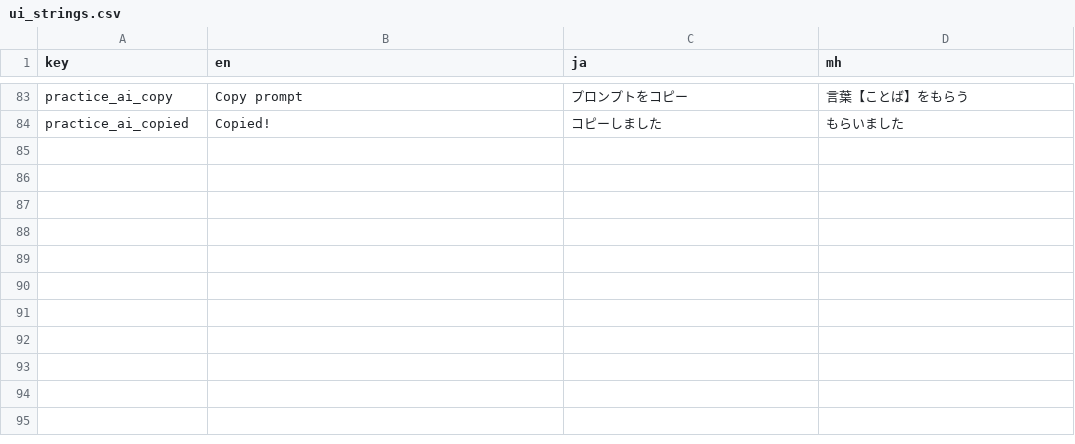
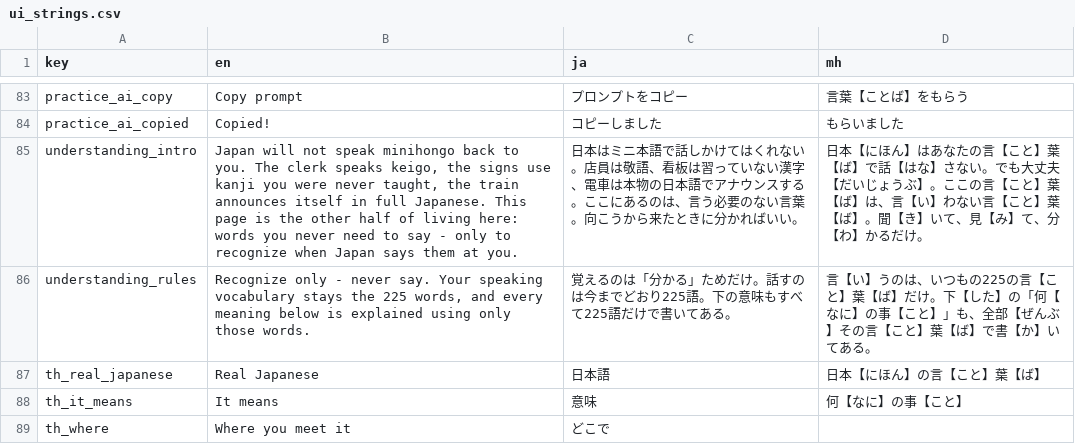
Before and after one commit to KakkoiDev/minihongo, a CSV file: data/ui_strings.csv, drawn as a sheet; only a part is shown, gaps mark what is left out; the diff names each change by its address in the sheet, - before the commit and + after, or states it on an @@ line.

Commit message:
feat: Understanding Japan - receptive-only tier for real Japanese
New lesson page (slot 6, between Practice and Going Further): 121
items Japan says at you - signs, clerk phrases, announcements, form
fields - each meaning explained using only the 225 base words.
Recognize only, never produce; items never count toward the 225.

- data/comprehension.csv + 4 sections in categories.csv; announcements
  note: natural-speed audio by design, the slow toggle covers the rest
- gen_understanding() per-language tables (ja shows the base-word gloss
  as the meaning; mh drops the Where column); gloss column validated
  against the base vocabulary, japanese/tts_text columns are real Japan
- japanese column uses bracket furigana; ruby and TTS regexes extended
  with the repetition mark (少々, previously unrenderable sitewide)
- generate_audio.py: u/ subdir; female voice for clerk/announcements;
  tts_text overrides voice the placeholder and interpunct rows
  concretely (さんびゃくえんになります, うりきれ、しなぎれ)
- absorb and delete UNDERSTANDING-JAPAN-DRAFT.md (+ dead gitignore rule)

Cut from draft: 振替輸送 and 一方通行 (weakest under the safety/
transaction/civic entry rule); kept 続柄. Final count 121.

```diff
--- a/data/ui_strings.csv
+++ b/data/ui_strings.csv
+row 85: understanding_intro | Japan will not speak minihongo back to you. The clerk speaks keigo, the signs use kanji you were never taught, the train announces itself in full Japanese. This page is the other half of living here: words you never need to say - only to recognize when Japan says them at you. | 日本はミニ本語で話しかけてはくれない。店員は敬語、看板は習っていない漢字、電車は本物の日本語でアナウンスする。ここにあるのは、言う必要のない言葉。向こうから来たときに分かればいい。 | 日本【にほん】はあなたの言【こと】葉【ば】で話【はな】さない。でも大丈夫【だいじょうぶ】。ここの言【こと】葉【ば】は、言【い】わない言【こと】葉【ば】。聞【き】いて、見【み】て、分【わ】かるだけ。
+row 86: understanding_rules | Recognize only - never say. Your speaking vocabulary stays the 225 words, and every meaning below is explained using only those words. | 覚えるのは「分かる」ためだけ。話すのは今までどおり225語。下の意味もすべて225語だけで書いてある。 | 言【い】うのは、いつもの225の言【こと】葉【ば】だけ。下【した】の「何【なに】の事【こと】」も、全部【ぜんぶ】その言【こと】葉【ば】で書【か】いてある。
+row 87: th_real_japanese | Real Japanese | 日本語 | 日本【にほん】の言【こと】葉【ば】
+row 88: th_it_means | It means | 意味 | 何【なに】の事【こと】
+row 89: th_where | Where you meet it | どこで
```
Also changed, not shown: data/categories.csv, data/pages.csv, 10 other files.
